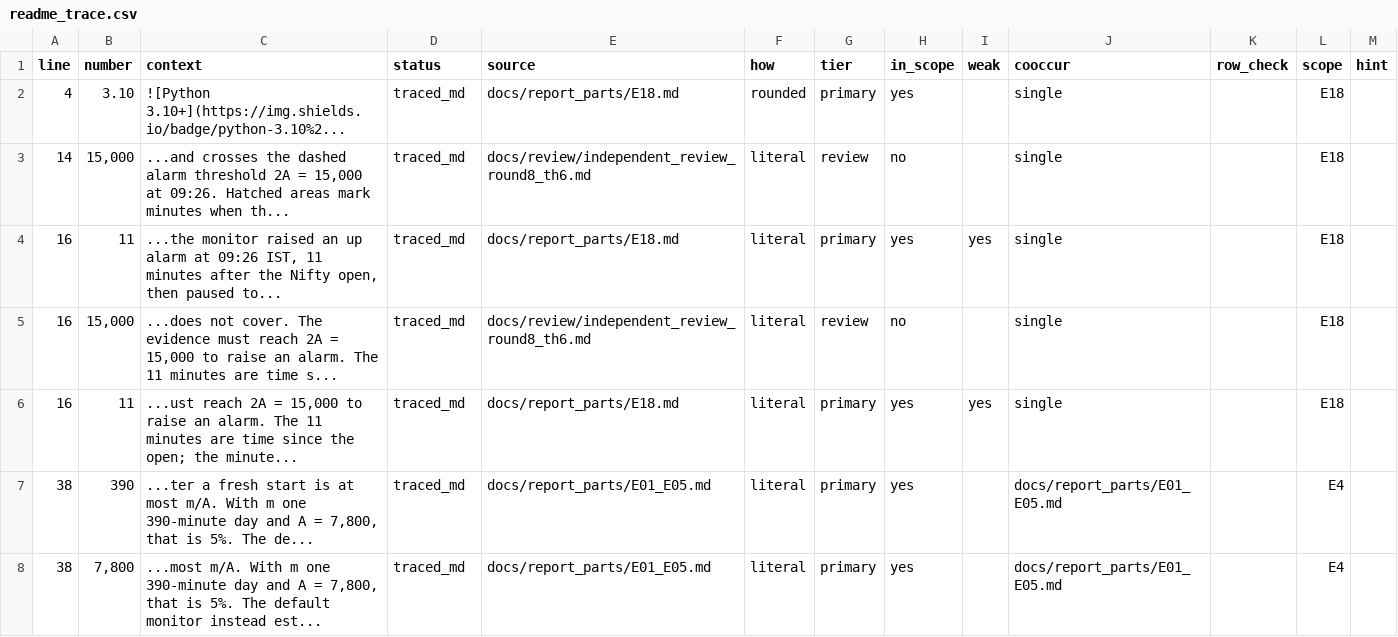
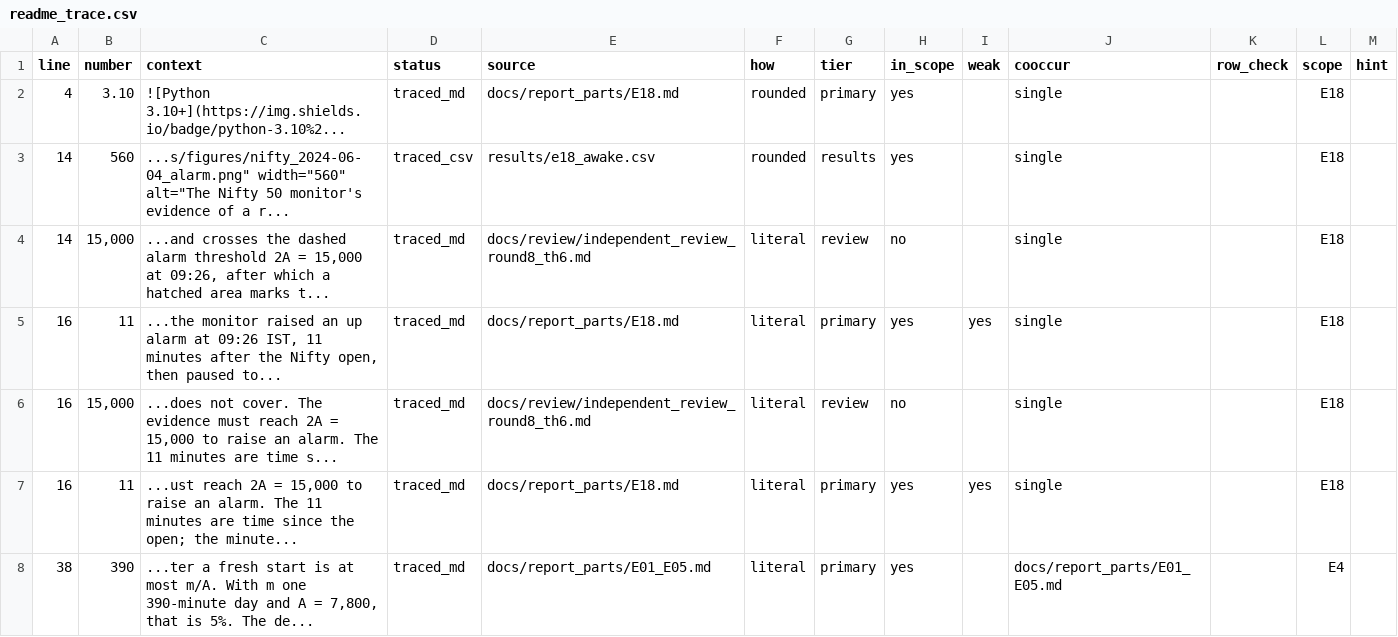
Before and after one commit to ShockXR/Anytime-Valid-Volatility-Monitor, a CSV file: results/trace/readme_trace.csv, drawn as a sheet; only a part is shown; the shorter side is filled out with more unchanged rows.

```diff
--- a/results/trace/readme_trace.csv
+++ b/results/trace/readme_trace.csv
@@ -2,3 +2,4 @@ line,number,context,status,source,how,tier,in_scope,weak,cooccur,row_check,scope
 4,3.10,![Python 3.10+](https://img.shields.io/badge/python-3.10%2...,traced_md,docs/report_parts/E18.md,rounded,primary,yes,,single,,E18,
-14,"15,000","...and crosses the dashed alarm threshold 2A = 15,000 at 09:26. Hatched areas mark minutes when th...",traced_md,docs/review/independent_review_round8_th6.md,literal,review,no,,single,,E18,
+14,560,"...s/figures/nifty_2024-06-04_alarm.png"" width=""560"" alt=""The Nifty 50 monitor's evidence of a r...",traced_csv,results/e18_awake.csv,rounded,results,yes,,single,,E18,
+14,"15,000","...and crosses the dashed alarm threshold 2A = 15,000 at 09:26, after which a hatched area marks t...",traced_md,docs/review/independent_review_round8_th6.md,literal,review,no,,single,,E18,
 16,11,"...the monitor raised an up alarm at 09:26 IST, 11 minutes after the Nifty open, then paused to...",traced_md,docs/report_parts/E18.md,literal,primary,yes,yes,single,,E18,
```
Also changed, not shown: 5 other files.
